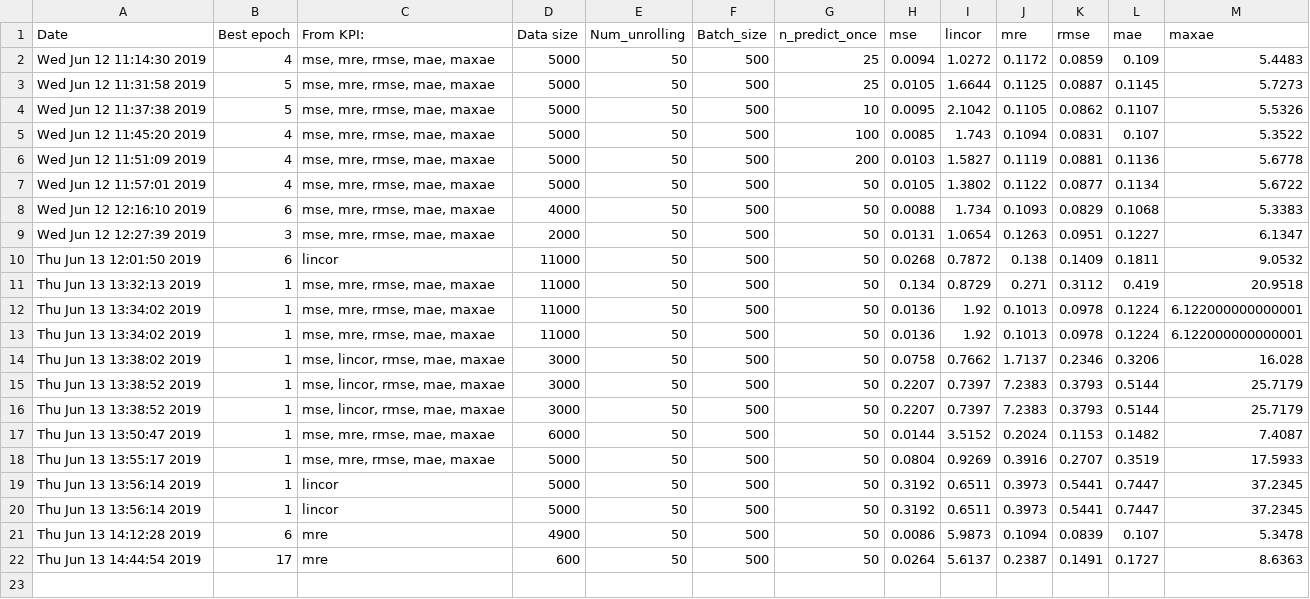
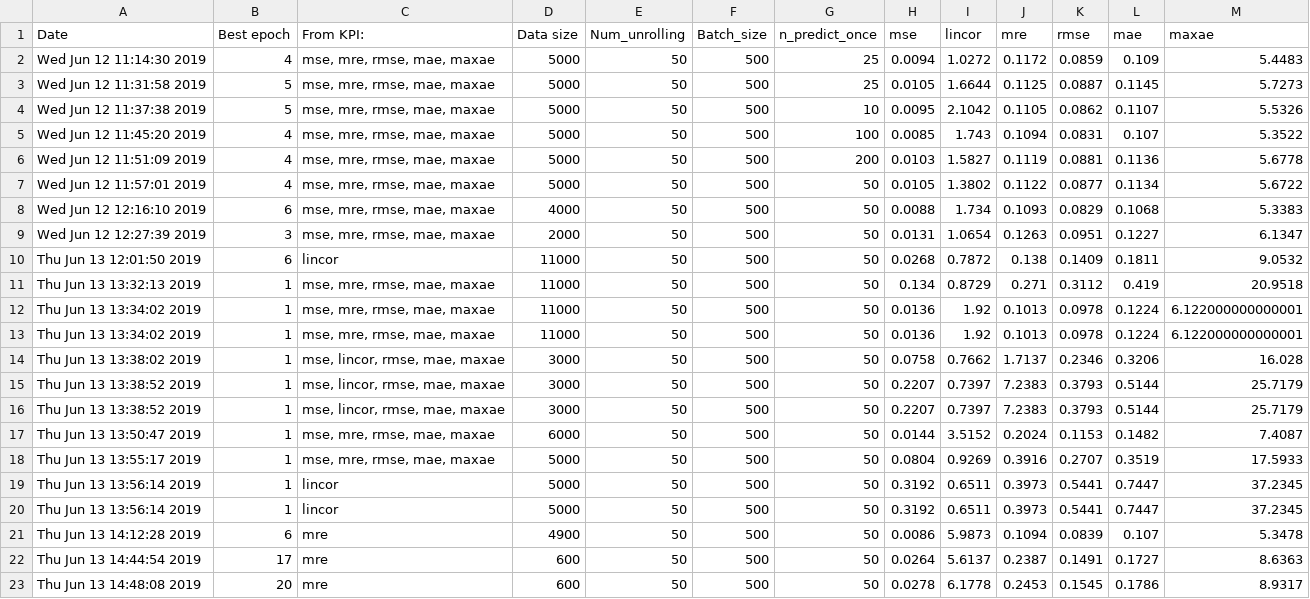
Before and after one commit to benjamindebosscher/DL-LSTM-Stock-Prediction, a CSV file: src/performance_output/PerformanceFiles/All_results.csv, drawn as a sheet.

```diff
--- a/src/performance_output/PerformanceFiles/All_results.csv
+++ b/src/performance_output/PerformanceFiles/All_results.csv
@@ -22 +22,2 @@ Thu Jun 13 14:12:28 2019,6,mre,4900,50,500,50,0.0086,5.9873,0.1094,0.0839,0.107,
 Thu Jun 13 14:44:54 2019,17,mre,600,50,500,50,0.0264,5.6137,0.2387,0.1491,0.1727,8.6363
+Thu Jun 13 14:48:08 2019,20,mre,600,50,500,50,0.0278,6.1778,0.2453,0.1545,0.1786,8.9317
```
Also changed, not shown: 2 other files.
